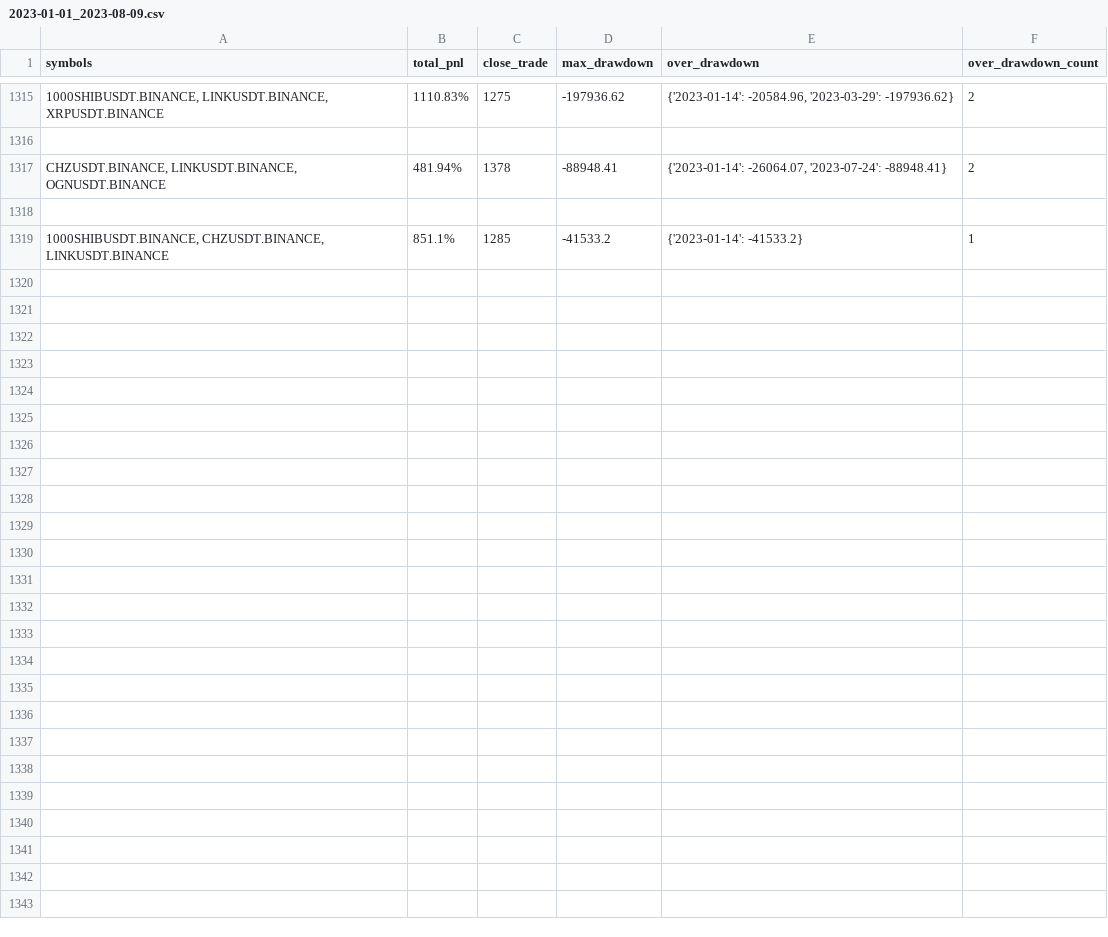
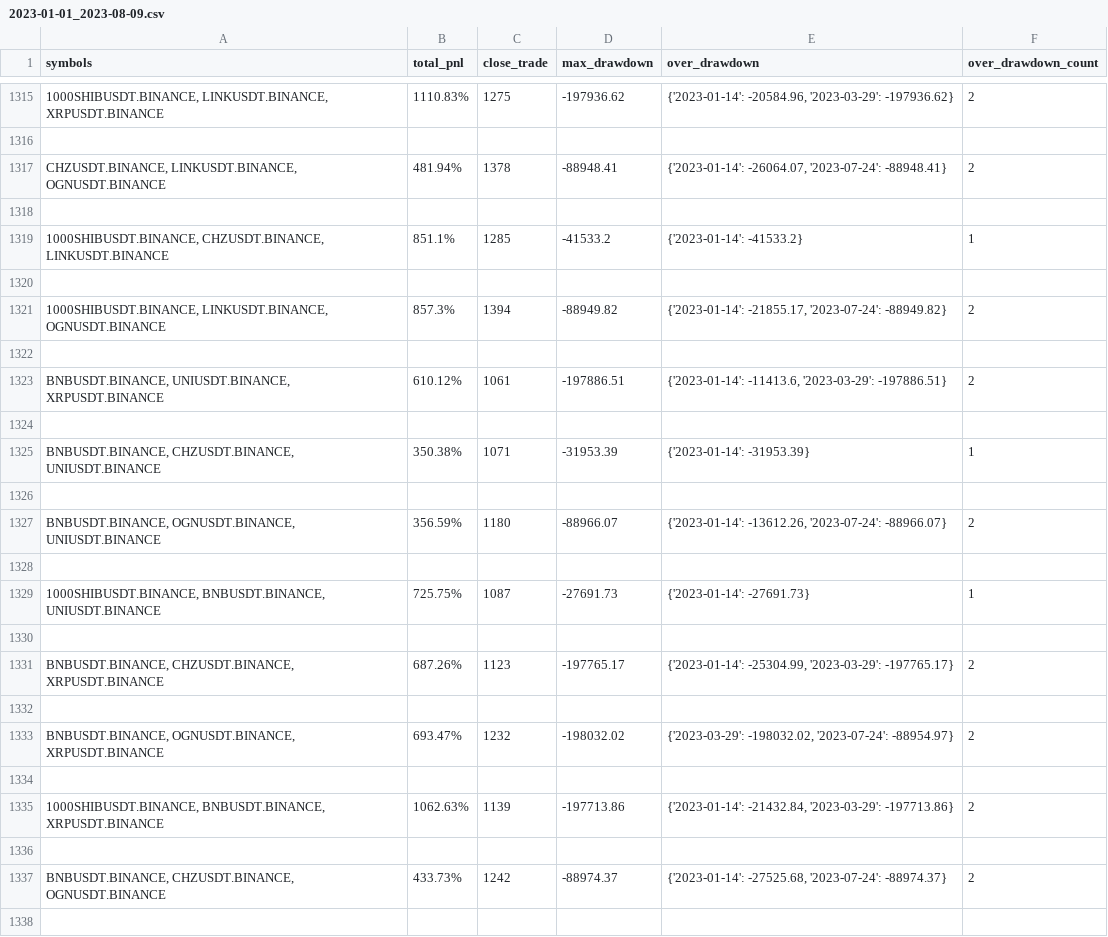
Before and after one commit to lo-e/vnpy, a CSV file: examples/MartingStrategy/combine_backtesting_result/INVERSE/BINANCE/2023-01-01_2023-08-09.csv, drawn as a sheet; only a part is shown, gaps mark what is left out; the diff covers the shown part only; the diff names each change by its address in the sheet, - before the commit and + after, or states it on an @@ line.

```diff
--- a/examples/MartingStrategy/combine_backtesting_result/INVERSE/BINANCE/2023-01-01_2023-08-09.csv
+++ b/examples/MartingStrategy/combine_backtesting_result/INVERSE/BINANCE/2023-01-01_2023-08-09.csv
+row 1320: (empty)
+row 1321: 1000SHIBUSDT.BINANCE, LINKUSDT.BINANCE, OGNUSDT.BINANCE | 857.3% | 1394 | -88949.82 | {'2023-01-14': -21855.17, '2023-07-24': -88949.82} | 2
+row 1322: (empty)
+row 1323: BNBUSDT.BINANCE, UNIUSDT.BINANCE, XRPUSDT.BINANCE | 610.12% | 1061 | -197886.51 | {'2023-01-14': -11413.6, '2023-03-29': -197886.51} | 2
+row 1324: (empty)
+row 1325: BNBUSDT.BINANCE, CHZUSDT.BINANCE, UNIUSDT.BINANCE | 350.38% | 1071 | -31953.39 | {'2023-01-14': -31953.39} | 1
+row 1326: (empty)
+row 1327: BNBUSDT.BINANCE, OGNUSDT.BINANCE, UNIUSDT.BINANCE | 356.59% | 1180 | -88966.07 | {'2023-01-14': -13612.26, '2023-07-24': -88966.07} | 2
+row 1328: (empty)
+row 1329: 1000SHIBUSDT.BINANCE, BNBUSDT.BINANCE, UNIUSDT.BINANCE | 725.75% | 1087 | -27691.73 | {'2023-01-14': -27691.73} | 1
+row 1330: (empty)
+row 1331: BNBUSDT.BINANCE, CHZUSDT.BINANCE, XRPUSDT.BINANCE | 687.26% | 1123 | -197765.17 | {'2023-01-14': -25304.99, '2023-03-29': -197765.17} | 2
+row 1332: (empty)
+row 1333: BNBUSDT.BINANCE, OGNUSDT.BINANCE, XRPUSDT.BINANCE | 693.47% | 1232 | -198032.02 | {'2023-03-29': -198032.02, '2023-07-24': -88954.97} | 2
+row 1334: (empty)
+row 1335: 1000SHIBUSDT.BINANCE, BNBUSDT.BINANCE, XRPUSDT.BINANCE | 1062.63% | 1139 | -197713.86 | {'2023-01-14': -21432.84, '2023-03-29': -197713.86} | 2
+row 1336: (empty)
+row 1337: BNBUSDT.BINANCE, CHZUSDT.BINANCE, OGNUSDT.BINANCE | 433.73% | 1242 | -88974.37 | {'2023-01-14': -27525.68, '2023-07-24': -88974.37} | 2
+row 1338: (empty)
```
Also changed, not shown: 23 added rows elsewhere in this file, 5 other files.
